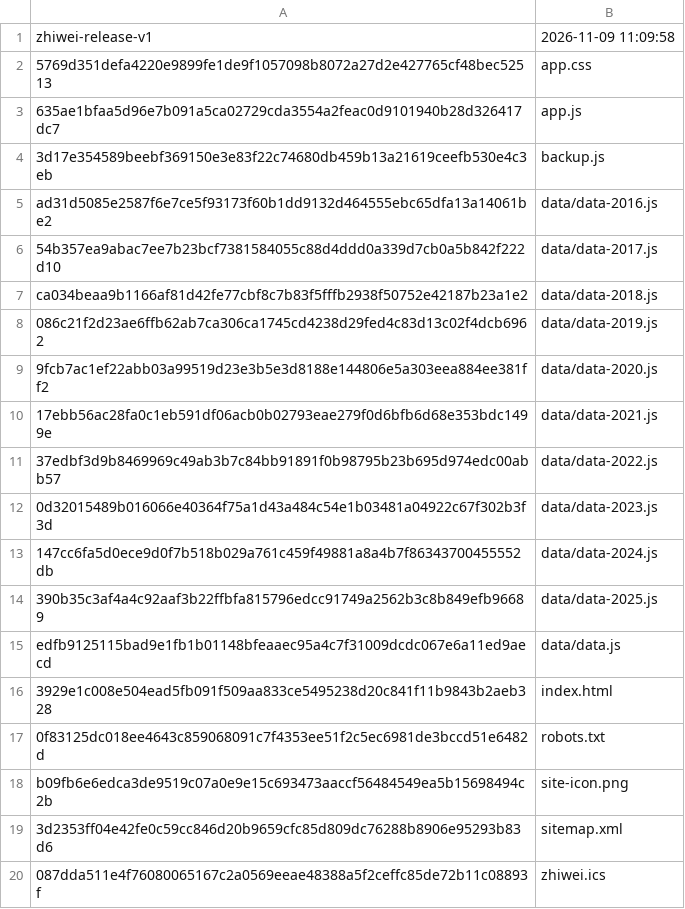
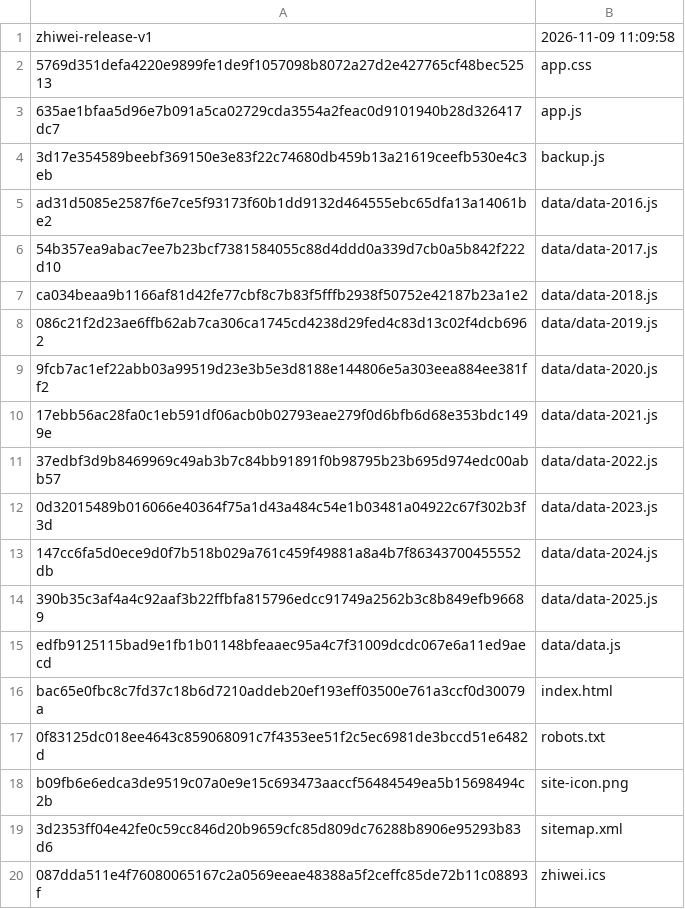
Before and after one commit to WooJi0127/zhiwei, a TSV file: desktop/app/release-manifest.tsv, drawn as a sheet.

```diff
--- a/desktop/app/release-manifest.tsv
+++ b/desktop/app/release-manifest.tsv
@@ -15,3 +15,3 @@ ca034beaa9b1166af81d42fe77cbf8c7b83f5fffb2938f50752e42187b23a1e2	data/data-2018.
 edfb9125115bad9e1fb1b01148bfeaaec95a4c7f31009dcdc067e6a11ed9aecd	data/data.js
-3929e1c008e504ead5fb091f509aa833ce5495238d20c841f11b9843b2aeb328	index.html
+bac65e0fbc8c7fd37c18b6d7210addeb20ef193eff03500e761a3ccf0d30079a	index.html
 0f83125dc018ee4643c859068091c7f4353ee51f2c5ec6981de3bccd51e6482d	robots.txt
```
Also changed, not shown: core/release-manifest.tsv, site/release-manifest.tsv, 5 other files.
